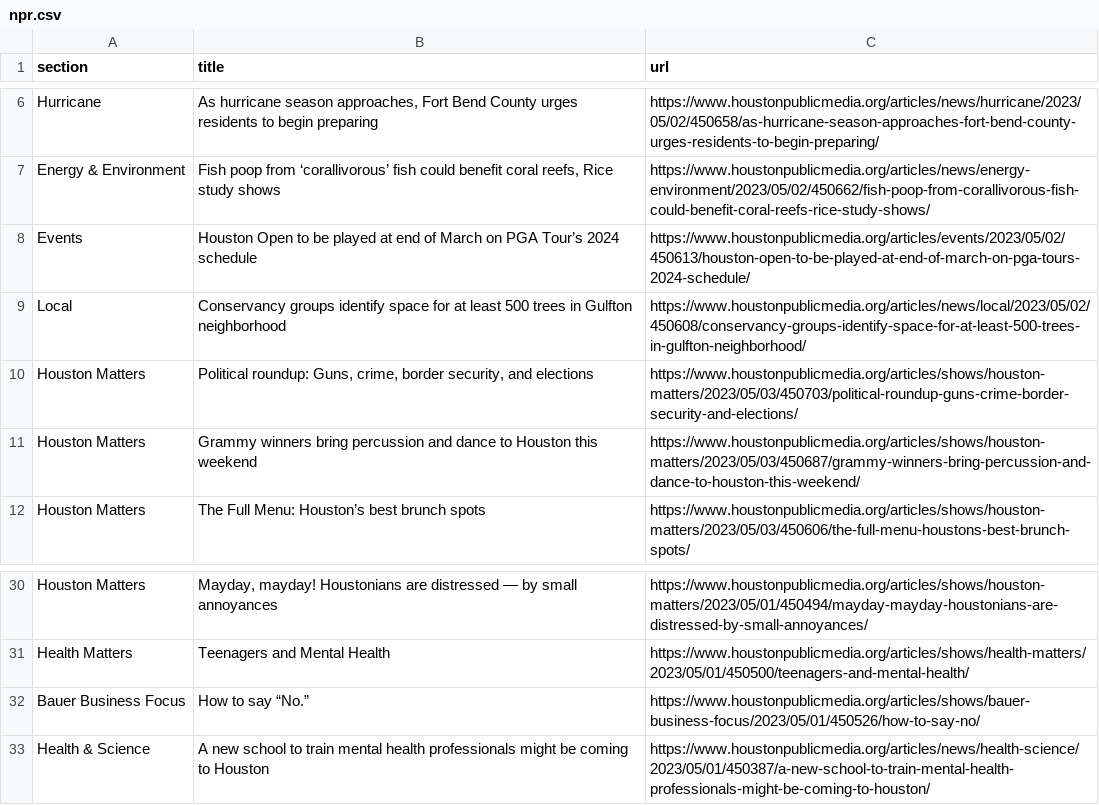
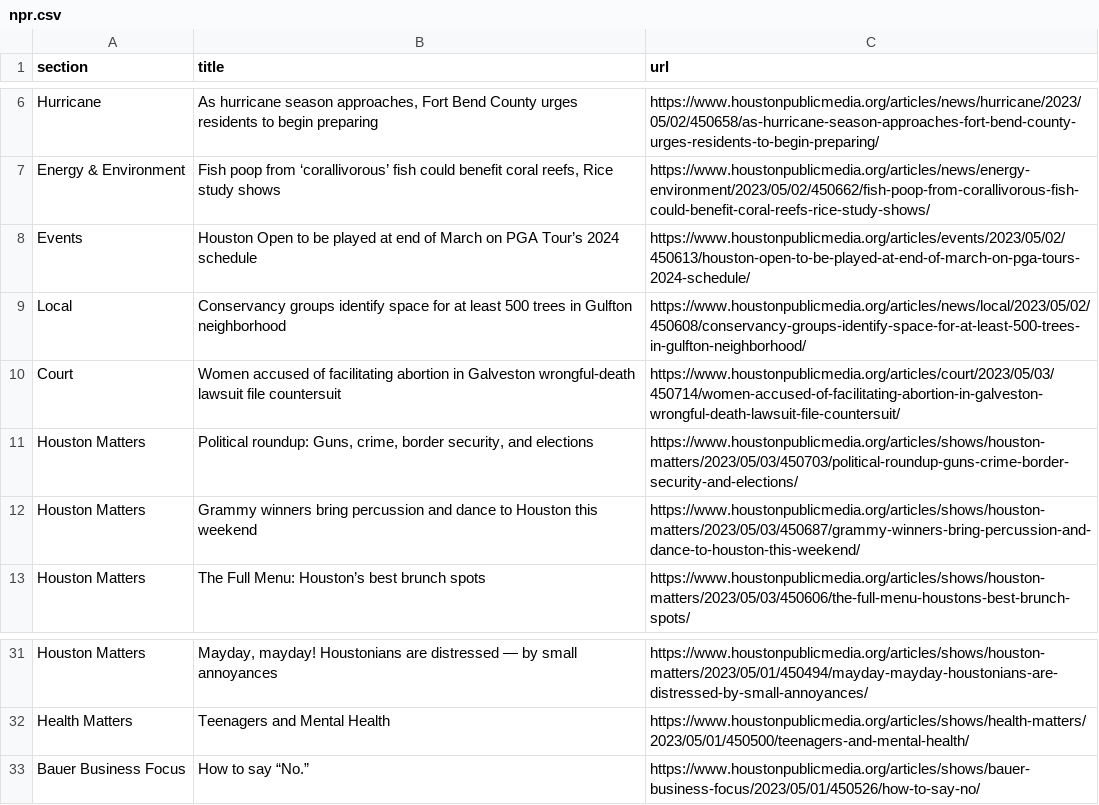
Before and after one commit to js5966/auto_run, a CSV file: npr.csv, drawn as a sheet; only a part is shown, gaps mark what is left out; removed rows and columns are numbered as before the commit, all else as after; the diff names each change by its address in the sheet, - before the commit and + after, or states it on an @@ line.

```diff
--- a/npr.csv
+++ b/npr.csv
+row 10: Court | Women accused of facilitating abortion in Galveston wrongful-death lawsuit file countersuit | https://www.houstonpublicmedia.org/articles/court/2023/05/03/450714/women-accused-of-facilitating-abortion-in-galveston-wrongful-death-lawsuit-file-countersuit/
-row 33: Health & Science | A new school to train mental health professionals might be coming to Houston | https://www.houstonpublicmedia.org/articles/news/health-science/2023/05/01/450387/a-new-school-to-train-mental-health-professionals-might-be-coming-to-houston/
```
